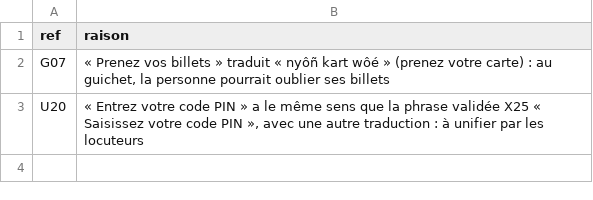
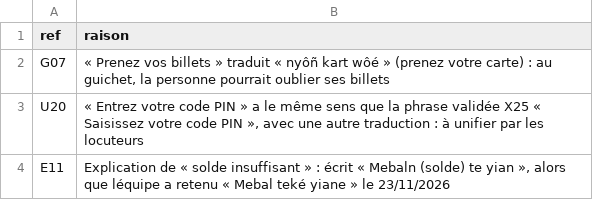
Before and after one commit to georgesmfee4/mayem, a CSV file: packs/bum/finale/exclusions.csv, drawn as a sheet; the diff names each change by its address in the sheet, - before the commit and + after, or states it on an @@ line.

```diff
--- a/packs/bum/finale/exclusions.csv
+++ b/packs/bum/finale/exclusions.csv
+row 4: E11 | Explication de « solde insuffisant » : écrit « Mebaln (solde) te yian », alors que léquipe a retenu « Mebal teké yiane » le 23/11/2026
```
Also changed, not shown: packs/bum/finale/explications-recues.csv, packs/bum/finale/formulations.csv, 4 other files.
